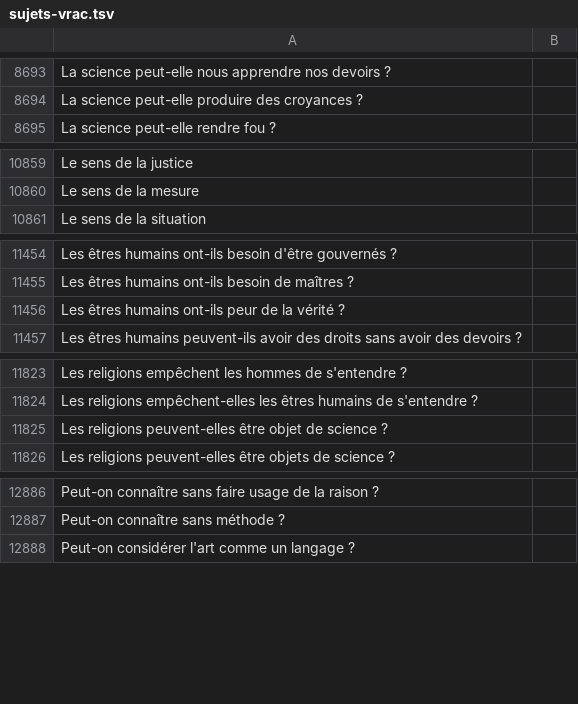
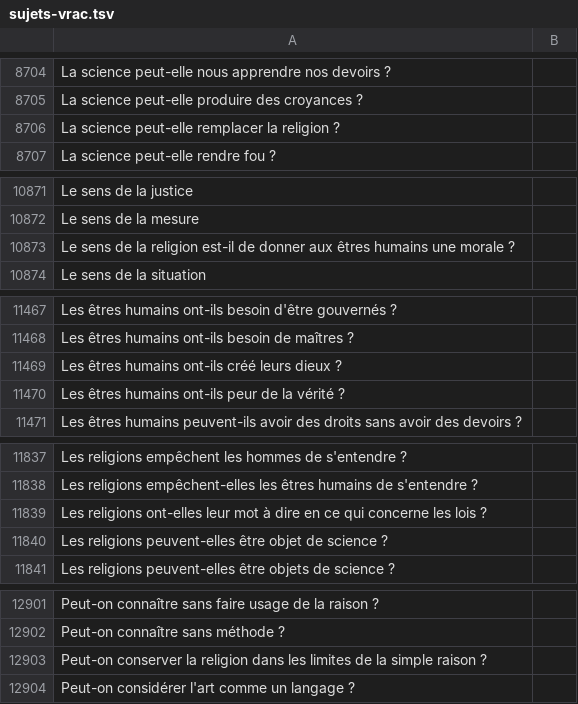
Before and after one commit to eyssette/sujets-philosophie, a TSV file: data/sujets-vrac.tsv, drawn as a sheet; only a part is shown, gaps mark what is left out; the diff covers the shown part only; the diff names each change by its address in the sheet, - before the commit and + after, or states it on an @@ line.

```diff
--- a/data/sujets-vrac.tsv
+++ b/data/sujets-vrac.tsv
+row 8706: La science peut-elle remplacer la religion ?
+row 10873: Le sens de la religion est-il de donner aux êtres humains une morale ?
+row 11469: Les êtres humains ont-ils créé leurs dieux ?
+row 11839: Les religions ont-elles leur mot à dire en ce qui concerne les lois ?
+row 12903: Peut-on conserver la religion dans les limites de la simple raison ?
```
Also changed, not shown: 17 added rows elsewhere in this file.
